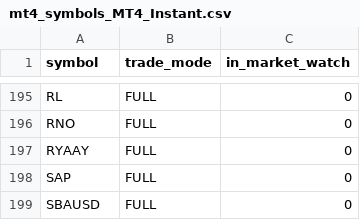
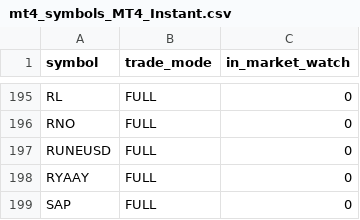
Before and after one commit to Yevhen79/Counter-MT-accs, a CSV file: data/last-run/mt4_symbols_MT4_Instant.csv, drawn as a sheet; only a part is shown, gaps mark what is left out; the shorter side is filled out with more unchanged rows; the diff names each change by its address in the sheet, - before the commit and + after, or states it on an @@ line.

```diff
--- a/data/last-run/mt4_symbols_MT4_Instant.csv
+++ b/data/last-run/mt4_symbols_MT4_Instant.csv
+row 197: RUNEUSD | FULL | 0
```
Also changed, not shown: data/history.csv, data/last-run/mt4_symbols_MT4_Market.csv, 9 other files.
